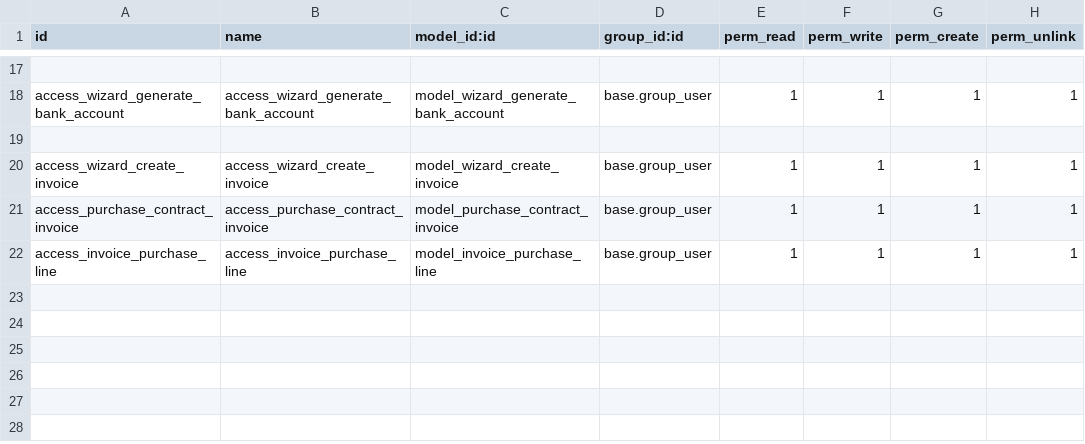
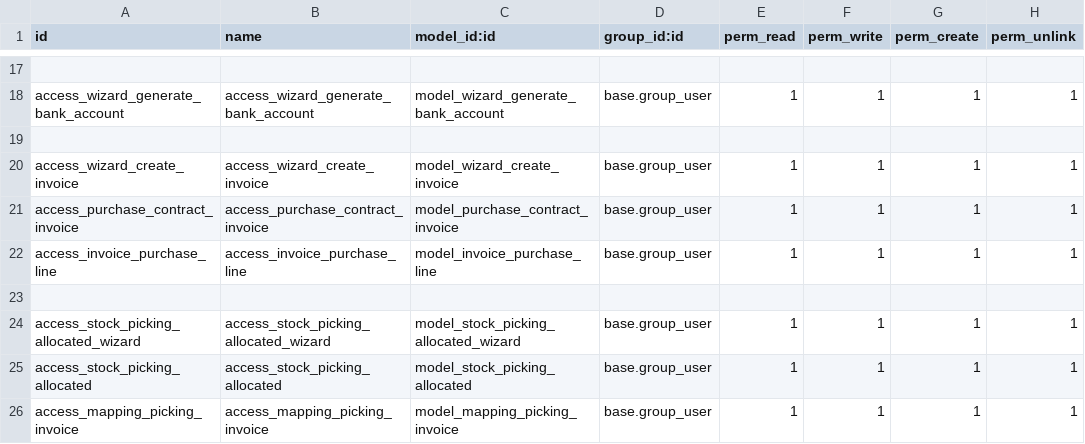
Before and after one commit to thailao2812/ovis16, a CSV file: vietnam_sucden/sd_contract_vietnam/security/ir.model.access.csv, drawn as a sheet; only a part is shown, gaps mark what is left out; the diff names each change by its address in the sheet, - before the commit and + after, or states it on an @@ line.

Commit message:
update invoice-vietnam

```diff
--- a/vietnam_sucden/sd_contract_vietnam/security/ir.model.access.csv
+++ b/vietnam_sucden/sd_contract_vietnam/security/ir.model.access.csv
+row 23: (empty)
+row 24: access_stock_picking_allocated_wizard | access_stock_picking_allocated_wizard | model_stock_picking_allocated_wizard | base.group_user | 1 | 1 | 1 | 1
+row 25: access_stock_picking_allocated | access_stock_picking_allocated | model_stock_picking_allocated | base.group_user | 1 | 1 | 1 | 1
+row 26: access_mapping_picking_invoice | access_mapping_picking_invoice | model_mapping_picking_invoice | base.group_user | 1 | 1 | 1 | 1
```
Also changed, not shown: 20 other files.
